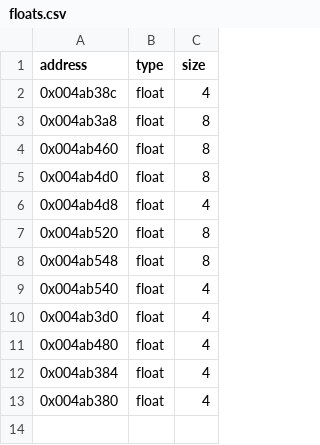
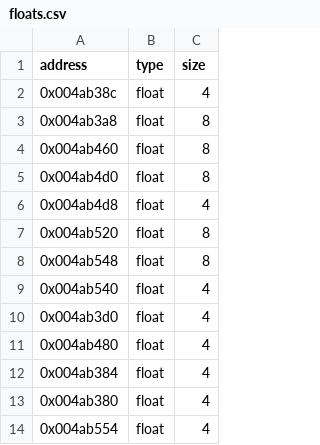
Before and after one commit to facundosterzerforino/legoland, a CSV file: data/floats.csv, drawn as a sheet.

```diff
--- a/data/floats.csv
+++ b/data/floats.csv
@@ -13 +13,2 @@ address,type,size
 0x004ab380,float,4
+0x004ab554,float,4
```
